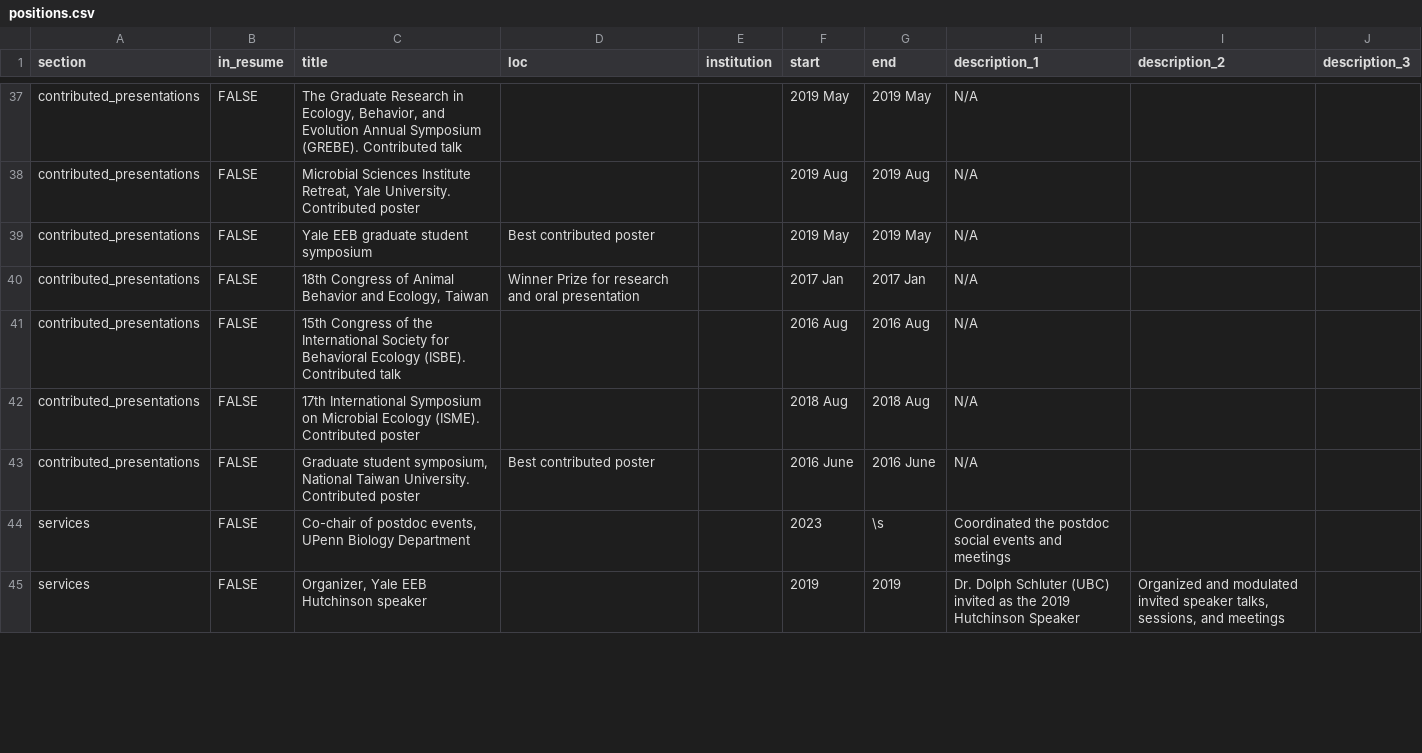
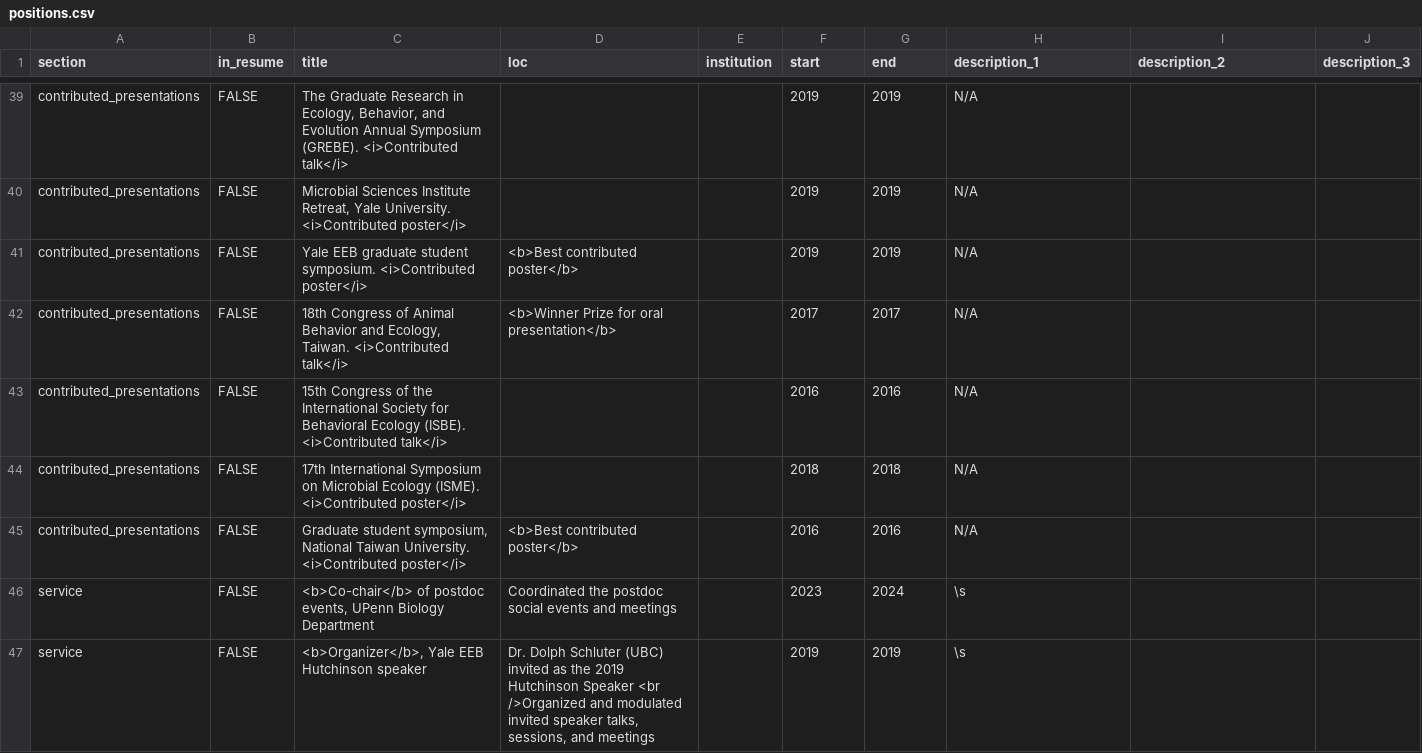
Before and after one commit to Chang-Yu-Chang/cv, a CSV file: positions.csv, drawn as a sheet; only a part is shown, gaps mark what is left out; removed rows and columns are numbered as before the commit, all else as after; the diff covers the shown part only; the diff names each change by its address in the sheet, - before the commit and + after, or states it on an @@ line.

Commit message:
rearrange section for job

```diff
--- a/positions.csv
+++ b/positions.csv
-C39 (title): …Symposium (GREBE). Contributed talk
+C39 (title): …Symposium (GREBE). <i>Contributed talk</i>
-F39 (start): 2019 May
+F39 (start): 2019
-G39 (end): 2019 May
+G39 (end): 2019
-C40 (title): …Yale University. Contributed poster
+C40 (title): …Yale University. <i>Contributed poster</i>
-F40 (start): 2019 Aug
+F40 (start): 2019
-G40 (end): 2019 Aug
+G40 (end): 2019
-C41 (title): …graduate student symposium
+C41 (title): …graduate student symposium. <i>Contributed poster</i>
-D41 (loc): Best contributed poster
+D41 (loc): <b>Best contributed poster</b>
-F41 (start): 2019 May
+F41 (start): 2019
-G41 (end): 2019 May
+G41 (end): 2019
-C42 (title): …and Ecology, Taiwan
+C42 (title): …and Ecology, Taiwan. <i>Contributed talk</i>
-D42 (loc): Winner Prize for research and oral presentation
+D42 (loc): <b>Winner Prize for oral presentation</b>
-F42 (start): 2017 Jan
+F42 (start): 2017
-G42 (end): 2017 Jan
+G42 (end): 2017
-C43 (title): …Ecology (ISBE). Contributed talk
+C43 (title): …Ecology (ISBE). <i>Contributed talk</i>
-F43 (start): 2016 Aug
+F43 (start): 2016
-G43 (end): 2016 Aug
+G43 (end): 2016
-C44 (title): …Ecology (ISME). Contributed poster
+C44 (title): …Ecology (ISME). <i>Contributed poster</i>
-F44 (start): 2018 Aug
+F44 (start): 2018
-G44 (end): 2018 Aug
+G44 (end): 2018
-C45 (title): …Taiwan University. Contributed poster
+C45 (title): …Taiwan University. <i>Contributed poster</i>
-D45 (loc): Best contributed poster
+D45 (loc): <b>Best contributed poster</b>
-F45 (start): 2016 June
+F45 (start): 2016
-G45 (end): 2016 June
+G45 (end): 2016
-row 44: services | FALSE | Co-chair of postdoc events, UPenn Biology Department |  |  | 2023 | \s | Coordinated the postdoc social events and meetings
+row 46: service | FALSE | <b>Co-chair</b> of postdoc events, UPenn Biology Department | Coordinated the postdoc social events and meetings |  | 2023 | 2024 | \s
-A47 (section): services
+A47 (section): service
-C47 (title): Organizer, Yale EEB Hutchinson speaker
+C47 (title): <b>Organizer</b>, Yale EEB Hutchinson speaker
-D47 (loc): (empty)
+D47 (loc): Dr. Dolph Schluter (UBC) invited as the 2019 Hutchinson Speaker <br />Organized and modulated invited speaker talks, sessions, and meetings
-H47 (description_1): Dr. Dolph Schluter (UBC) invited as the 2019 Hutchinson Speaker
+H47 (description_1): \s
-I47 (description_2): Organized and modulated invited speaker talks, sessions, and meetings
+I47 (description_2): (empty)
```
Also changed, not shown: 5 added rows, 2 removed rows and 75 edited cells elsewhere in this file, 2 other files.
